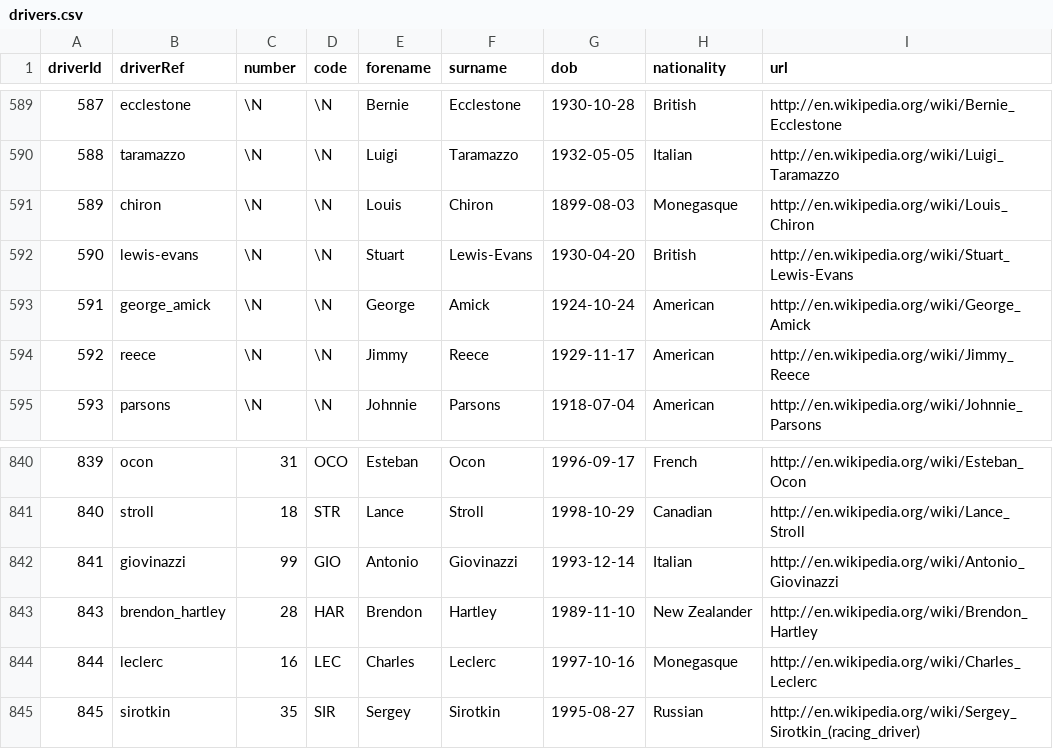
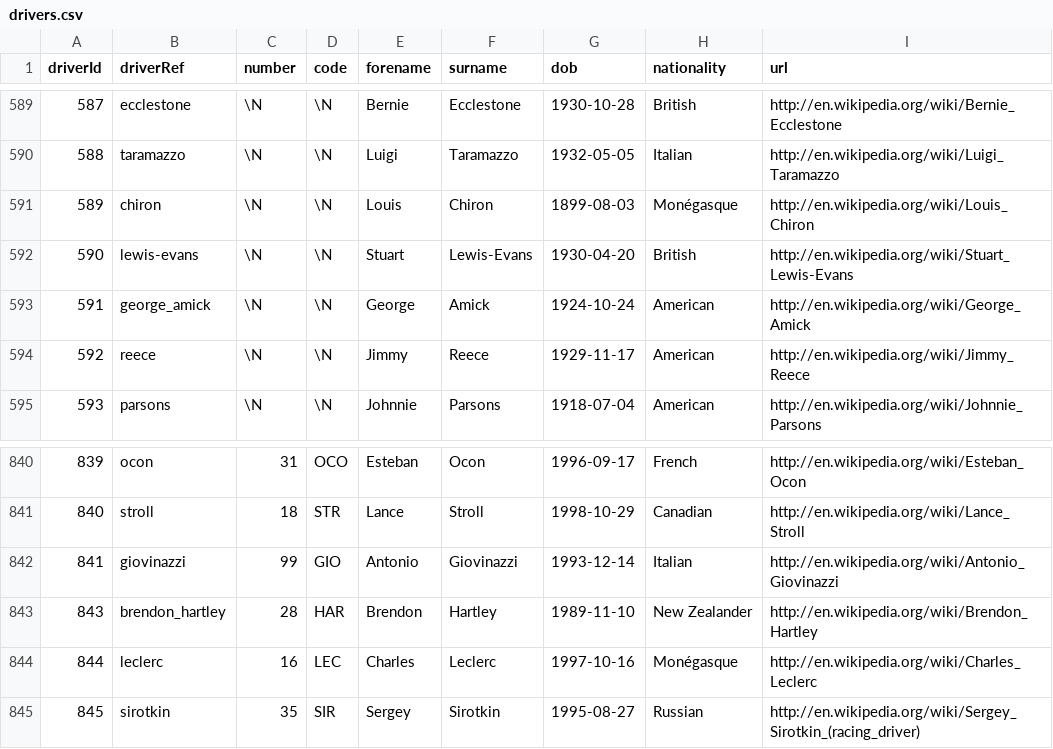
Before and after one commit to tsangernest/openwheel, a CSV file: data_csv/f1/drivers.csv, drawn as a sheet; only a part is shown, gaps mark what is left out; the diff covers the shown part only.

```diff
--- a/data_csv/f1/drivers.csv
+++ b/data_csv/f1/drivers.csv
@@ -590,3 +590,3 @@ driverId,driverRef,number,code,forename,surname,dob,nationality,url
 588,"taramazzo",\N,\N,"Luigi","Taramazzo","1932-05-05","Italian","http://en.wikipedia.org/wiki/Luigi_Taramazzo"
-589,"chiron",\N,\N,"Louis","Chiron","1899-08-03","Monegasque","http://en.wikipedia.org/wiki/Louis_Chiron"
+589,"chiron",\N,\N,"Louis","Chiron","1899-08-03","Monégasque","http://en.wikipedia.org/wiki/Louis_Chiron"
 590,"lewis-evans",\N,\N,"Stuart","Lewis-Evans","1930-04-20","British","http://en.wikipedia.org/wiki/Stuart_Lewis-Evans"
@@ -843,3 +843,3 @@ driverId,driverRef,number,code,forename,surname,dob,nationality,url
 843,"brendon_hartley",28,"HAR","Brendon","Hartley","1989-11-10","New Zealander","http://en.wikipedia.org/wiki/Brendon_Hartley"
-844,"leclerc",16,"LEC","Charles","Leclerc","1997-10-16","Monegasque","http://en.wikipedia.org/wiki/Charles_Leclerc"
+844,"leclerc",16,"LEC","Charles","Leclerc","1997-10-16","Monégasque","http://en.wikipedia.org/wiki/Charles_Leclerc"
 845,"sirotkin",35,"SIR","Sergey","Sirotkin","1995-08-27","Russian","http://en.wikipedia.org/wiki/Sergey_Sirotkin_(racing_driver)"
```
Also changed, not shown: 7 edited cells elsewhere in this file, 7 other files.
